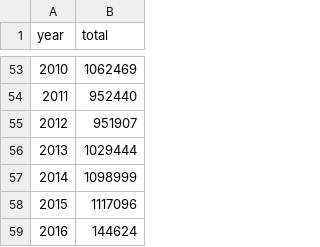
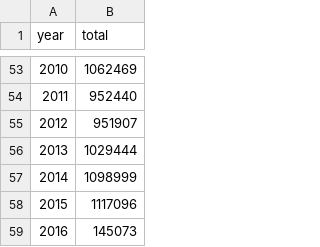
Before and after one commit to neilfws/PubMed, a CSV file: retractions/data/years.csv, drawn as a sheet; only a part is shown, gaps mark what is left out.

```diff
--- a/retractions/data/years.csv
+++ b/retractions/data/years.csv
@@ -58,2 +58,2 @@
 2015,1117096
-2016,144624
+2016,145073
```
Also changed, not shown: retractions/data/journals_retracted.csv, retractions/data/journals_retractionOf.csv, 2 other files.
